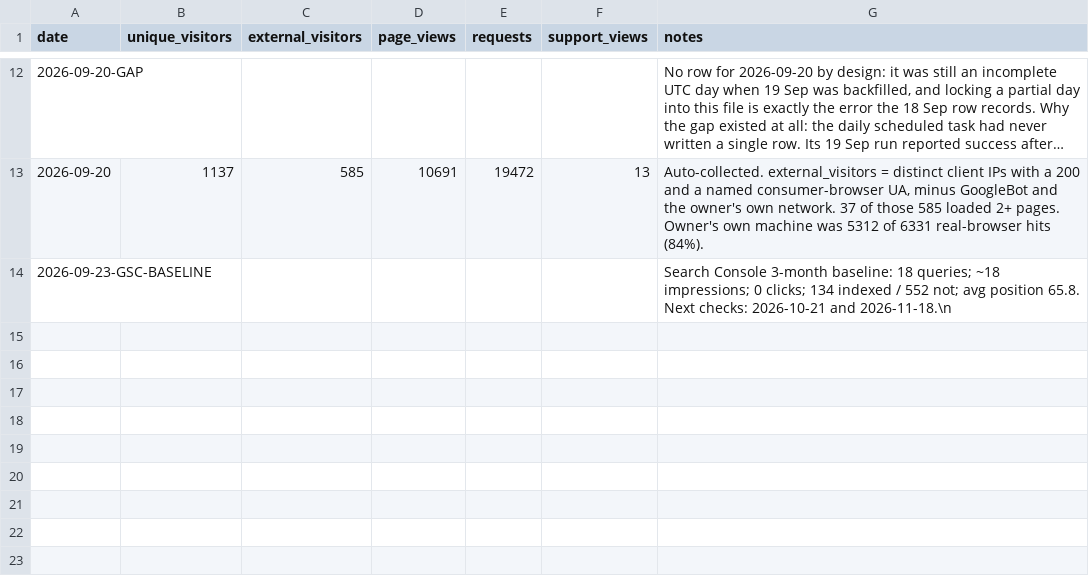
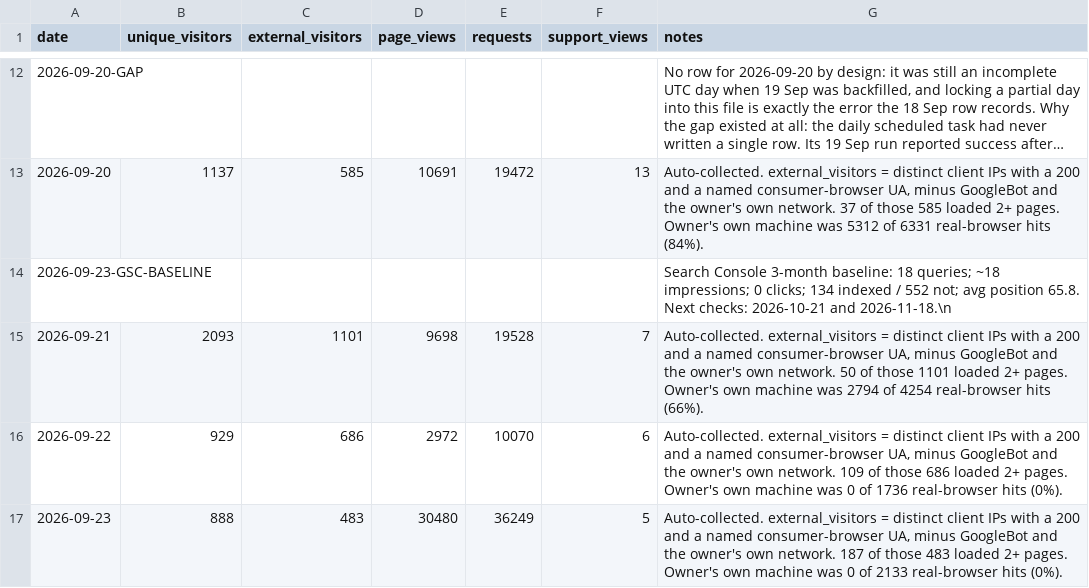
Before and after one commit to mgbuilderos/opentools, a CSV file: docs/traffic-log.csv, drawn as a sheet; only a part is shown, gaps mark what is left out; long unchanged cells end in ….

```diff
--- a/docs/traffic-log.csv
+++ b/docs/traffic-log.csv
@@ -14 +14,4 @@ date,unique_visitors,external_visitors,page_views,requests,support_views,notes
 2026-09-23-GSC-BASELINE,,,,,,Search Console 3-month baseline: 18 queries; ~18 impressions; 0 clicks; 134 indexed / 552 not; avg position 65.8. Next checks: 2026-10-21 and 2026-11-18.\n
+2026-09-21,2093,1101,9698,19528,7,"Auto-collected. external_visitors = distinct client IPs with a 200 and a named consumer-browser UA, minus GoogleBot and the owner's own network. 50 of those 1101 loaded 2+ pages. Owner's own machine was 2794 of 4254 real-browser hits (66%)."
+2026-09-22,929,686,2972,10070,6,"Auto-collected. external_visitors = distinct client IPs with a 200 and a named consumer-browser UA, minus GoogleBot and the owner's own network. 109 of those 686 loaded 2+ pages. Owner's own machine was 0 of 1736 real-browser hits (0%)."
+2026-09-23,888,483,30480,36249,5,"Auto-collected. external_visitors = distinct client IPs with a 200 and a named consumer-browser UA, minus GoogleBot and the owner's own network. 187 of those 483 loaded 2+ pages. Owner's own machine was 0 of 2133 real-browser hits (0%)."
```
